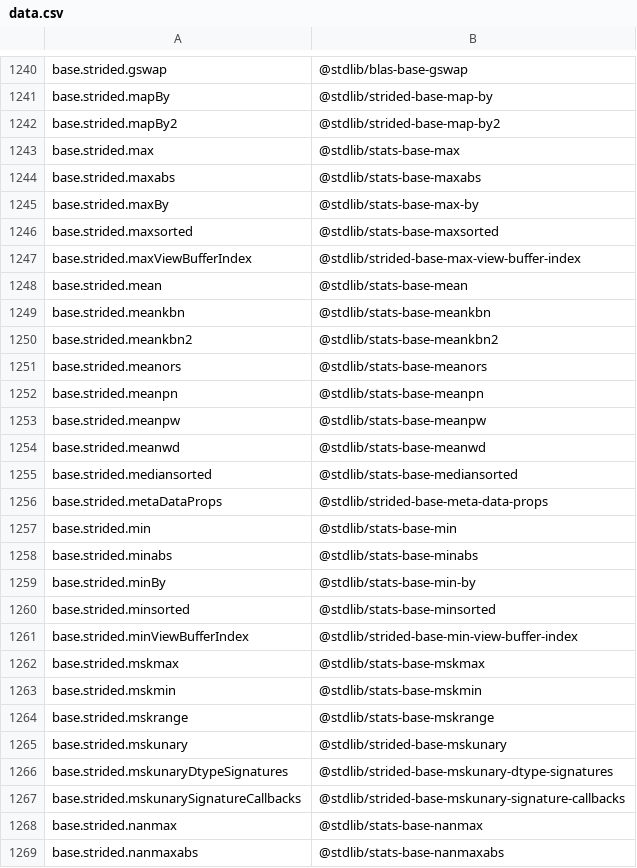
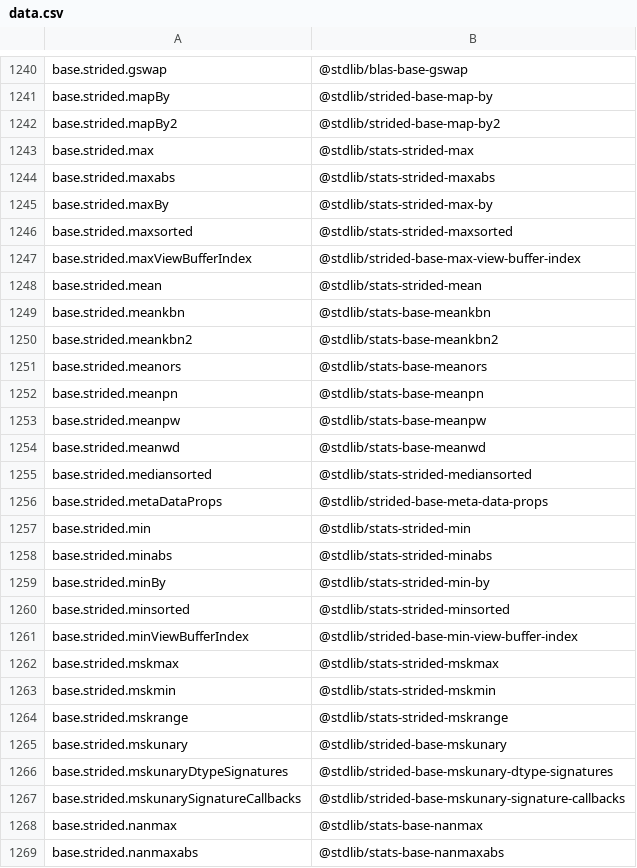
Before and after one commit to stdlib-js/namespace-alias2standalone, a CSV file: data/data.csv, drawn as a sheet; only a part is shown, gaps mark what is left out.

```diff
--- a/data/data.csv
+++ b/data/data.csv
@@ -1242,8 +1242,8 @@ base.strided.mapBy,"@stdlib/strided-base-map-by"
 base.strided.mapBy2,"@stdlib/strided-base-map-by2"
-base.strided.max,"@stdlib/stats-base-max"
-base.strided.maxabs,"@stdlib/stats-base-maxabs"
-base.strided.maxBy,"@stdlib/stats-base-max-by"
-base.strided.maxsorted,"@stdlib/stats-base-maxsorted"
+base.strided.max,"@stdlib/stats-strided-max"
+base.strided.maxabs,"@stdlib/stats-strided-maxabs"
+base.strided.maxBy,"@stdlib/stats-strided-max-by"
+base.strided.maxsorted,"@stdlib/stats-strided-maxsorted"
 base.strided.maxViewBufferIndex,"@stdlib/strided-base-max-view-buffer-index"
-base.strided.mean,"@stdlib/stats-base-mean"
+base.strided.mean,"@stdlib/stats-strided-mean"
 base.strided.meankbn,"@stdlib/stats-base-meankbn"
@@ -1254,12 +1254,12 @@ base.strided.meanpw,"@stdlib/stats-base-meanpw"
 base.strided.meanwd,"@stdlib/stats-base-meanwd"
-base.strided.mediansorted,"@stdlib/stats-base-mediansorted"
+base.strided.mediansorted,"@stdlib/stats-strided-mediansorted"
 base.strided.metaDataProps,"@stdlib/strided-base-meta-data-props"
-base.strided.min,"@stdlib/stats-base-min"
-base.strided.minabs,"@stdlib/stats-base-minabs"
-base.strided.minBy,"@stdlib/stats-base-min-by"
-base.strided.minsorted,"@stdlib/stats-base-minsorted"
+base.strided.min,"@stdlib/stats-strided-min"
+base.strided.minabs,"@stdlib/stats-strided-minabs"
+base.strided.minBy,"@stdlib/stats-strided-min-by"
+base.strided.minsorted,"@stdlib/stats-strided-minsorted"
 base.strided.minViewBufferIndex,"@stdlib/strided-base-min-view-buffer-index"
-base.strided.mskmax,"@stdlib/stats-base-mskmax"
-base.strided.mskmin,"@stdlib/stats-base-mskmin"
-base.strided.mskrange,"@stdlib/stats-base-mskrange"
+base.strided.mskmax,"@stdlib/stats-strided-mskmax"
+base.strided.mskmin,"@stdlib/stats-strided-mskmin"
+base.strided.mskrange,"@stdlib/stats-strided-mskrange"
 base.strided.mskunary,"@stdlib/strided-base-mskunary"
```
Also changed, not shown: 4 other files.
